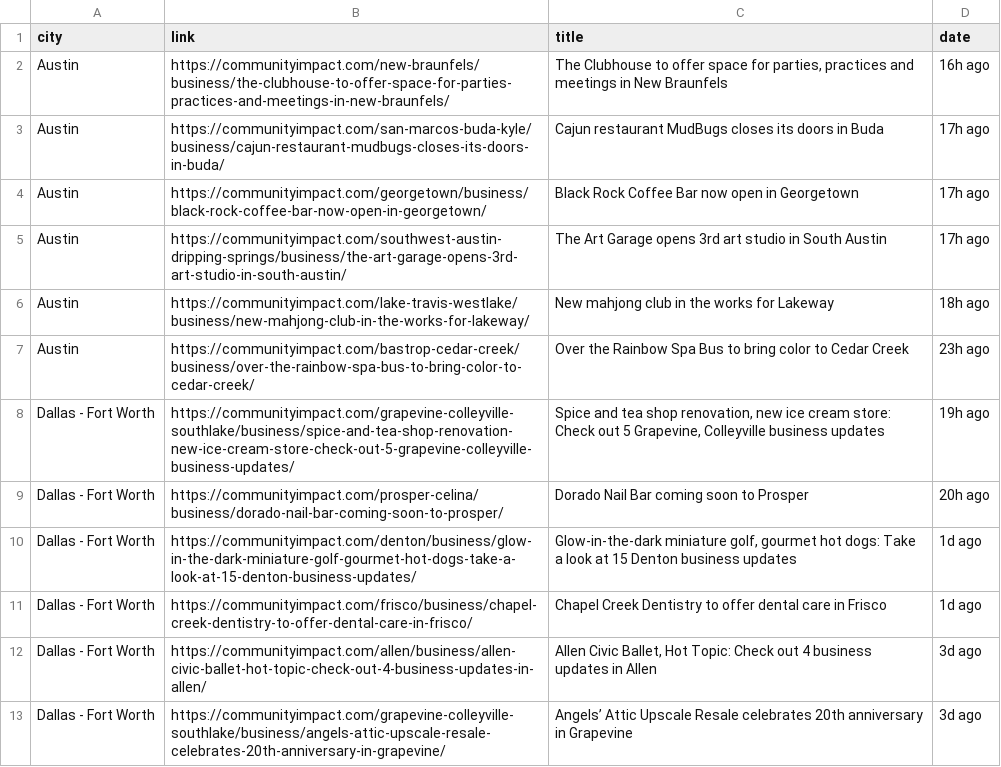
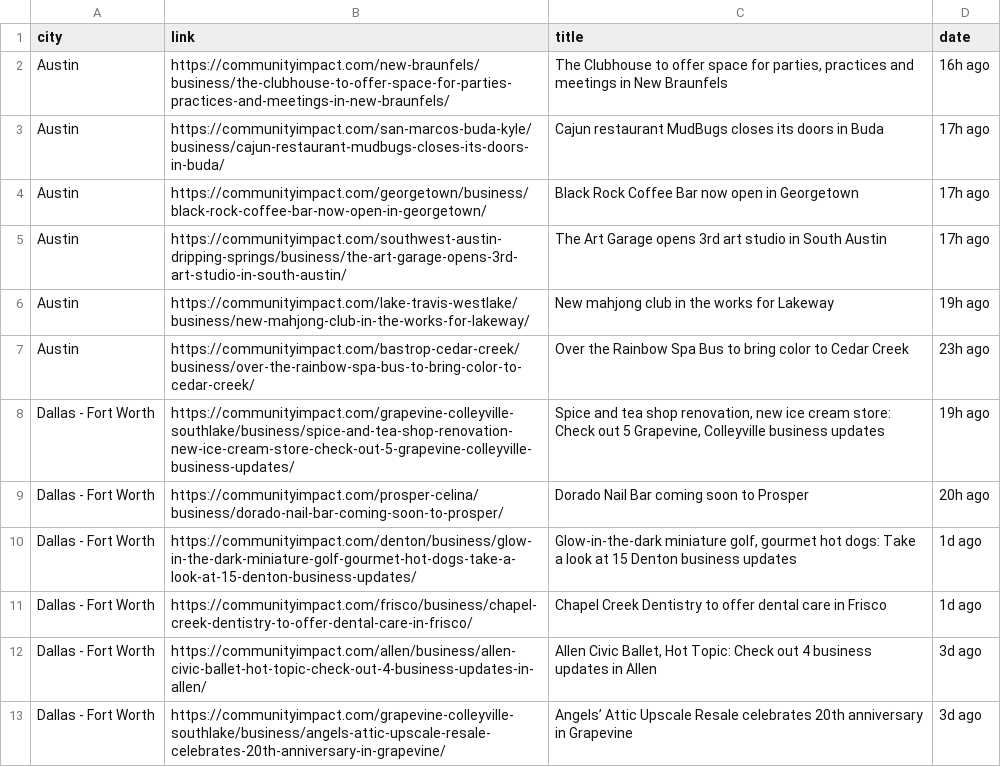
Before and after one commit to suryakantrajput-CP/retail-news-scraper, a CSV file: data/community_impact/community_impact_2026-07-21.csv, drawn as a sheet; only a part is shown.

```diff
--- a/data/community_impact/community_impact_2026-07-21.csv
+++ b/data/community_impact/community_impact_2026-07-21.csv
@@ -5,3 +5,3 @@ Austin,https://communityimpact.com/georgetown/business/black-rock-coffee-bar-now
 Austin,https://communityimpact.com/southwest-austin-dripping-springs/business/the-art-garage-opens-3rd-art-studio-in-south-austin/,The Art Garage opens 3rd art studio in South Austin,17h ago
-Austin,https://communityimpact.com/lake-travis-westlake/business/new-mahjong-club-in-the-works-for-lakeway/,New mahjong club in the works for Lakeway,18h ago
+Austin,https://communityimpact.com/lake-travis-westlake/business/new-mahjong-club-in-the-works-for-lakeway/,New mahjong club in the works for Lakeway,19h ago
 Austin,https://communityimpact.com/bastrop-cedar-creek/business/over-the-rainbow-spa-bus-to-bring-color-to-cedar-creek/,Over the Rainbow Spa Bus to bring color to Cedar Creek,23h ago
```
